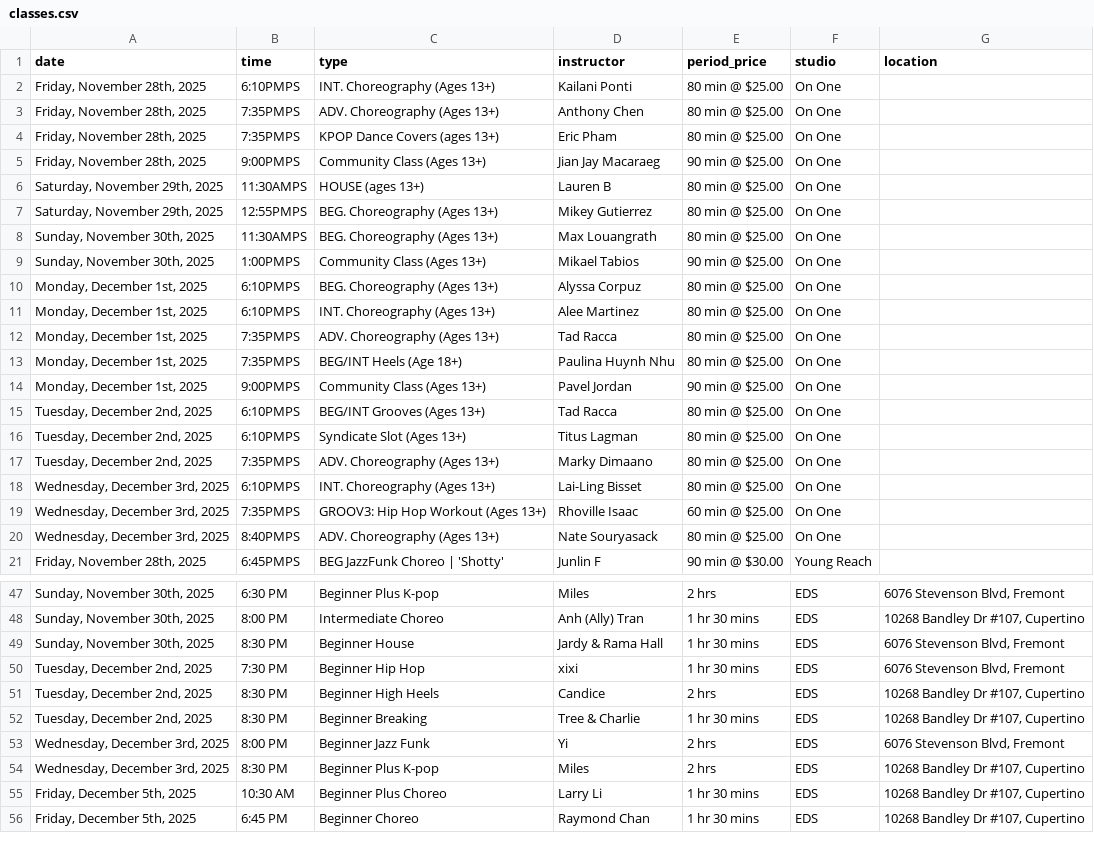
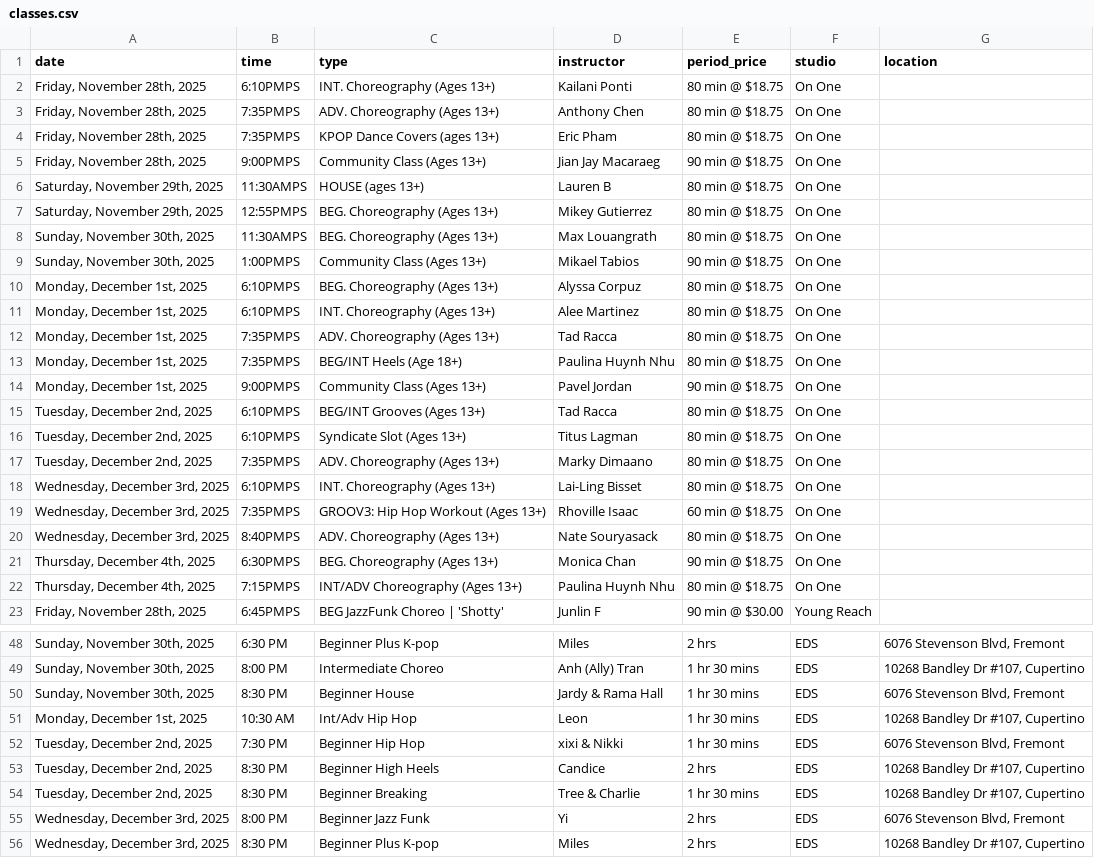
Before and after one commit to Nucleus2014/Dancing-Classes-in-Bay-Area, a CSV file: data/classes.csv, drawn as a sheet; only a part is shown, gaps mark what is left out; the shorter side is filled out with more unchanged rows; the diff covers the shown part only.

Commit message:
data: update classes.csv

```diff
--- a/data/classes.csv
+++ b/data/classes.csv
@@ -1,21 +1,23 @@
 date,time,type,instructor,period_price,studio,location
-"Friday, November 28th, 2025",6:10PMPS,INT. Choreography (Ages 13+),Kailani Ponti,80 min @ $25.00,On One,
-"Friday, November 28th, 2025",7:35PMPS,ADV. Choreography (Ages 13+),Anthony Chen,80 min @ $25.00,On One,
-"Friday, November 28th, 2025",7:35PMPS,KPOP Dance Covers (ages 13+),Eric Pham,80 min @ $25.00,On One,
-"Friday, November 28th, 2025",9:00PMPS,Community Class (Ages 13+),Jian Jay Macaraeg,90 min @ $25.00,On One,
-"Saturday, November 29th, 2025",11:30AMPS,HOUSE (ages 13+),Lauren B,80 min @ $25.00,On One,
-"Saturday, November 29th, 2025",12:55PMPS,BEG. Choreography (Ages 13+),Mikey Gutierrez,80 min @ $25.00,On One,
-"Sunday, November 30th, 2025",11:30AMPS,BEG. Choreography (Ages 13+),Max Louangrath,80 min @ $25.00,On One,
-"Sunday, November 30th, 2025",1:00PMPS,Community Class (Ages 13+),Mikael Tabios,90 min @ $25.00,On One,
-"Monday, December 1st, 2025",6:10PMPS,BEG. Choreography (Ages 13+),Alyssa Corpuz,80 min @ $25.00,On One,
-"Monday, December 1st, 2025",6:10PMPS,INT. Choreography (Ages 13+),Alee Martinez,80 min @ $25.00,On One,
-"Monday, December 1st, 2025",7:35PMPS,ADV. Choreography (Ages 13+),Tad Racca,80 min @ $25.00,On One,
-"Monday, December 1st, 2025",7:35PMPS,BEG/INT Heels (Age 18+),Paulina Huynh Nhu,80 min @ $25.00,On One,
-"Monday, December 1st, 2025",9:00PMPS,Community Class (Ages 13+),Pavel Jordan,90 min @ $25.00,On One,
-"Tuesday, December 2nd, 2025",6:10PMPS,BEG/INT Grooves (Ages 13+),Tad Racca,80 min @ $25.00,On One,
-"Tuesday, December 2nd, 2025",6:10PMPS,Syndicate Slot (Ages 13+),Titus Lagman,80 min @ $25.00,On One,
-"Tuesday, December 2nd, 2025",7:35PMPS,ADV. Choreography (Ages 13+),Marky Dimaano,80 min @ $25.00,On One,
-"Wednesday, December 3rd, 2025",6:10PMPS,INT. Choreography (Ages 13+),Lai-Ling Bisset,80 min @ $25.00,On One,
-"Wednesday, December 3rd, 2025",7:35PMPS,GROOV3: Hip Hop Workout (Ages 13+),Rhoville Isaac,60 min @ $25.00,On One,
-"Wednesday, December 3rd, 2025",8:40PMPS,ADV. Choreography (Ages 13+),Nate Souryasack,80 min @ $25.00,On One,
+"Friday, November 28th, 2025",6:10PMPS,INT. Choreography (Ages 13+),Kailani Ponti,80 min @ $18.75,On One,
+"Friday, November 28th, 2025",7:35PMPS,ADV. Choreography (Ages 13+),Anthony Chen,80 min @ $18.75,On One,
+"Friday, November 28th, 2025",7:35PMPS,KPOP Dance Covers (ages 13+),Eric Pham,80 min @ $18.75,On One,
+"Friday, November 28th, 2025",9:00PMPS,Community Class (Ages 13+),Jian Jay Macaraeg,90 min @ $18.75,On One,
+"Saturday, November 29th, 2025",11:30AMPS,HOUSE (ages 13+),Lauren B,80 min @ $18.75,On One,
+"Saturday, November 29th, 2025",12:55PMPS,BEG. Choreography (Ages 13+),Mikey Gutierrez,80 min @ $18.75,On One,
+"Sunday, November 30th, 2025",11:30AMPS,BEG. Choreography (Ages 13+),Max Louangrath,80 min @ $18.75,On One,
+"Sunday, November 30th, 2025",1:00PMPS,Community Class (Ages 13+),Mikael Tabios,90 min @ $18.75,On One,
+"Monday, December 1st, 2025",6:10PMPS,BEG. Choreography (Ages 13+),Alyssa Corpuz,80 min @ $18.75,On One,
+"Monday, December 1st, 2025",6:10PMPS,INT. Choreography (Ages 13+),Alee Martinez,80 min @ $18.75,On One,
+"Monday, December 1st, 2025",7:35PMPS,ADV. Choreography (Ages 13+),Tad Racca,80 min @ $18.75,On One,
+"Monday, December 1st, 2025",7:35PMPS,BEG/INT Heels (Age 18+),Paulina Huynh Nhu,80 min @ $18.75,On One,
+"Monday, December 1st, 2025",9:00PMPS,Community Class (Ages 13+),Pavel Jordan,90 min @ $18.75,On One,
+"Tuesday, December 2nd, 2025",6:10PMPS,BEG/INT Grooves (Ages 13+),Tad Racca,80 min @ $18.75,On One,
+"Tuesday, December 2nd, 2025",6:10PMPS,Syndicate Slot (Ages 13+),Titus Lagman,80 min @ $18.75,On One,
+"Tuesday, December 2nd, 2025",7:35PMPS,ADV. Choreography (Ages 13+),Marky Dimaano,80 min @ $18.75,On One,
+"Wednesday, December 3rd, 2025",6:10PMPS,INT. Choreography (Ages 13+),Lai-Ling Bisset,80 min @ $18.75,On One,
+"Wednesday, December 3rd, 2025",7:35PMPS,GROOV3: Hip Hop Workout (Ages 13+),Rhoville Isaac,60 min @ $18.75,On One,
+"Wednesday, December 3rd, 2025",8:40PMPS,ADV. Choreography (Ages 13+),Nate Souryasack,80 min @ $18.75,On One,
+"Thursday, December 4th, 2025",6:30PMPS,BEG. Choreography (Ages 13+),Monica Chan,90 min @ $18.75,On One,
+"Thursday, December 4th, 2025",7:15PMPS,INT/ADV Choreography (Ages 13+),Paulina Huynh Nhu,80 min @ $18.75,On One,
 "Friday, November 28th, 2025",6:45PMPS,BEG JazzFunk Choreo | 'Shotty',Junlin F,90 min @ $30.00,Young Reach,
@@ -49,3 +50,4 @@ date,time,type,instructor,period_price,studio,location
 "Sunday, November 30th, 2025",8:30 PM,Beginner House,Jardy & Rama Hall,1 hr 30 mins,EDS,"6076 Stevenson Blvd, Fremont"
-"Tuesday, December 2nd, 2025",7:30 PM,Beginner Hip Hop,xixi,1 hr 30 mins,EDS,"6076 Stevenson Blvd, Fremont"
+"Monday, December 1st, 2025",10:30 AM,Int/Adv Hip Hop,Leon,1 hr 30 mins,EDS,"10268 Bandley Dr #107, Cupertino"
+"Tuesday, December 2nd, 2025",7:30 PM,Beginner Hip Hop,xixi & Nikki,1 hr 30 mins,EDS,"6076 Stevenson Blvd, Fremont"
 "Tuesday, December 2nd, 2025",8:30 PM,Beginner High Heels,Candice,2 hrs,EDS,"10268 Bandley Dr #107, Cupertino"
```
Also changed, not shown: 1 removed row elsewhere in this file.
